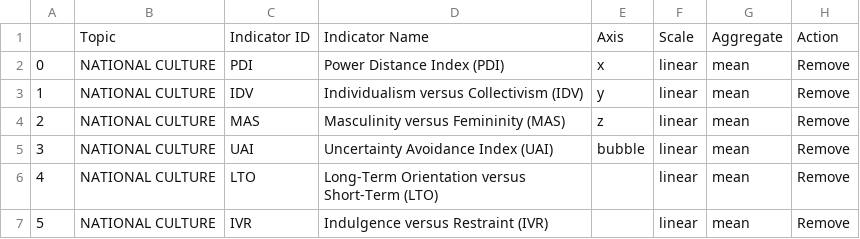
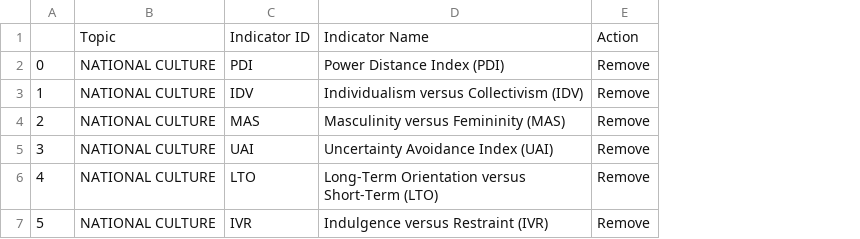
Before and after one commit to worlddevx/public, a CSV file: profiles/National_Culture_Dimensions.csv, drawn as a sheet; the diff names each change by its address in the sheet, - before the commit and + after, or states it on an @@ line.

```diff
--- a/profiles/National_Culture_Dimensions.csv
+++ b/profiles/National_Culture_Dimensions.csv
-column E, rows 1-5: Axis | x | y | z | bubble
-column F, rows 1-7: Scale | linear | linear | linear | linear | linear | linear
-column G, rows 1-7: Aggregate | mean | mean | mean | mean | mean | mean
```
Also changed, not shown: 6 other files.
